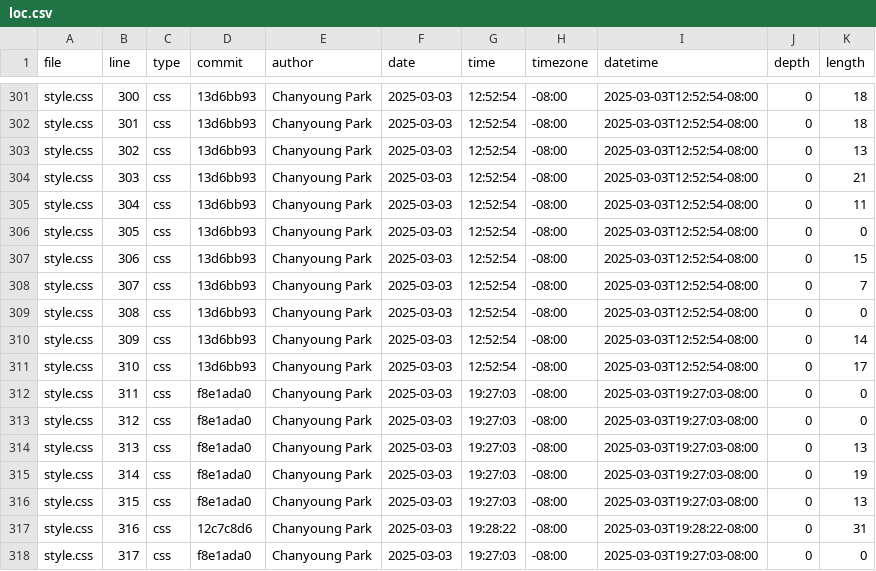
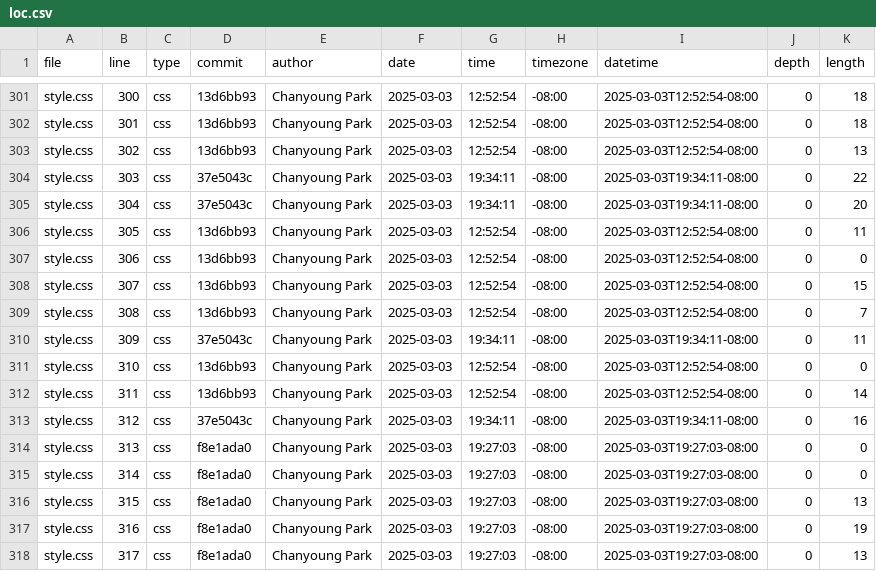
Before and after one commit to ChanyoungPark07/portfolio, a CSV file: meta/loc.csv, drawn as a sheet; only a part is shown, gaps mark what is left out; the diff covers the shown part only.

```diff
--- a/meta/loc.csv
+++ b/meta/loc.csv
@@ -303,16 +303,16 @@ style.css,301,css,13d6bb93,Chanyoung Park,2025-03-03,12:52:54,-08:00,2025-03-03T
 style.css,302,css,13d6bb93,Chanyoung Park,2025-03-03,12:52:54,-08:00,2025-03-03T12:52:54-08:00,0,13
-style.css,303,css,13d6bb93,Chanyoung Park,2025-03-03,12:52:54,-08:00,2025-03-03T12:52:54-08:00,0,21
-style.css,304,css,13d6bb93,Chanyoung Park,2025-03-03,12:52:54,-08:00,2025-03-03T12:52:54-08:00,0,11
-style.css,305,css,13d6bb93,Chanyoung Park,2025-03-03,12:52:54,-08:00,2025-03-03T12:52:54-08:00,0,0
-style.css,306,css,13d6bb93,Chanyoung Park,2025-03-03,12:52:54,-08:00,2025-03-03T12:52:54-08:00,0,15
-style.css,307,css,13d6bb93,Chanyoung Park,2025-03-03,12:52:54,-08:00,2025-03-03T12:52:54-08:00,0,7
-style.css,308,css,13d6bb93,Chanyoung Park,2025-03-03,12:52:54,-08:00,2025-03-03T12:52:54-08:00,0,0
-style.css,309,css,13d6bb93,Chanyoung Park,2025-03-03,12:52:54,-08:00,2025-03-03T12:52:54-08:00,0,14
-style.css,310,css,13d6bb93,Chanyoung Park,2025-03-03,12:52:54,-08:00,2025-03-03T12:52:54-08:00,0,17
-style.css,311,css,f8e1ada0,Chanyoung Park,2025-03-03,19:27:03,-08:00,2025-03-03T19:27:03-08:00,0,0
-style.css,312,css,f8e1ada0,Chanyoung Park,2025-03-03,19:27:03,-08:00,2025-03-03T19:27:03-08:00,0,0
-style.css,313,css,f8e1ada0,Chanyoung Park,2025-03-03,19:27:03,-08:00,2025-03-03T19:27:03-08:00,0,13
-style.css,314,css,f8e1ada0,Chanyoung Park,2025-03-03,19:27:03,-08:00,2025-03-03T19:27:03-08:00,0,19
+style.css,303,css,37e5043c,Chanyoung Park,2025-03-03,19:34:11,-08:00,2025-03-03T19:34:11-08:00,0,22
+style.css,304,css,37e5043c,Chanyoung Park,2025-03-03,19:34:11,-08:00,2025-03-03T19:34:11-08:00,0,20
+style.css,305,css,13d6bb93,Chanyoung Park,2025-03-03,12:52:54,-08:00,2025-03-03T12:52:54-08:00,0,11
+style.css,306,css,13d6bb93,Chanyoung Park,2025-03-03,12:52:54,-08:00,2025-03-03T12:52:54-08:00,0,0
+style.css,307,css,13d6bb93,Chanyoung Park,2025-03-03,12:52:54,-08:00,2025-03-03T12:52:54-08:00,0,15
+style.css,308,css,13d6bb93,Chanyoung Park,2025-03-03,12:52:54,-08:00,2025-03-03T12:52:54-08:00,0,7
+style.css,309,css,37e5043c,Chanyoung Park,2025-03-03,19:34:11,-08:00,2025-03-03T19:34:11-08:00,0,11
+style.css,310,css,13d6bb93,Chanyoung Park,2025-03-03,12:52:54,-08:00,2025-03-03T12:52:54-08:00,0,0
+style.css,311,css,13d6bb93,Chanyoung Park,2025-03-03,12:52:54,-08:00,2025-03-03T12:52:54-08:00,0,14
+style.css,312,css,37e5043c,Chanyoung Park,2025-03-03,19:34:11,-08:00,2025-03-03T19:34:11-08:00,0,16
+style.css,313,css,f8e1ada0,Chanyoung Park,2025-03-03,19:27:03,-08:00,2025-03-03T19:27:03-08:00,0,0
+style.css,314,css,f8e1ada0,Chanyoung Park,2025-03-03,19:27:03,-08:00,2025-03-03T19:27:03-08:00,0,0
 style.css,315,css,f8e1ada0,Chanyoung Park,2025-03-03,19:27:03,-08:00,2025-03-03T19:27:03-08:00,0,13
-style.css,316,css,12c7c8d6,Chanyoung Park,2025-03-03,19:28:22,-08:00,2025-03-03T19:28:22-08:00,0,31
-style.css,317,css,f8e1ada0,Chanyoung Park,2025-03-03,19:27:03,-08:00,2025-03-03T19:27:03-08:00,0,0
+style.css,316,css,f8e1ada0,Chanyoung Park,2025-03-03,19:27:03,-08:00,2025-03-03T19:27:03-08:00,0,19
+style.css,317,css,f8e1ada0,Chanyoung Park,2025-03-03,19:27:03,-08:00,2025-03-03T19:27:03-08:00,0,13
```
Also changed, not shown: 2 added rows and 15 edited cells elsewhere in this file.
